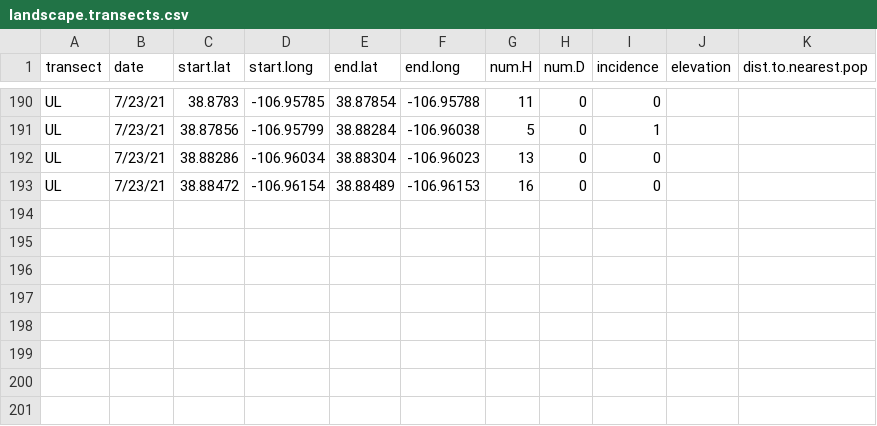
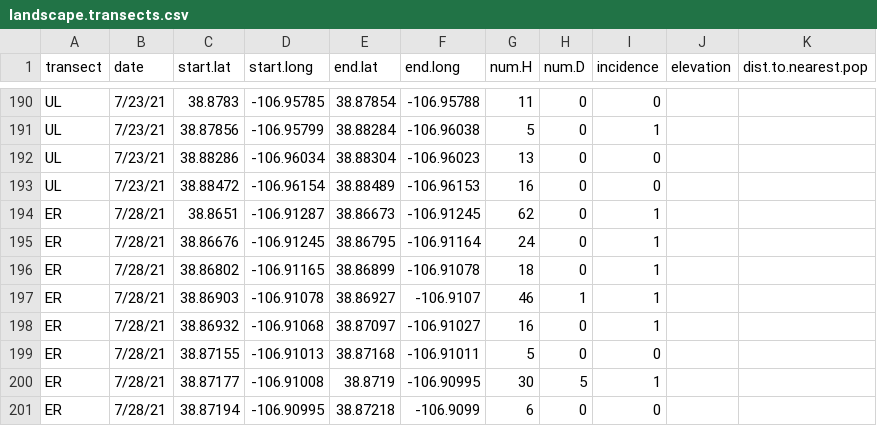
Before and after one commit to ianfmiller/flax.rust, a CSV file: data/landscape.transect.data/landscape.transects.csv, drawn as a sheet; only a part is shown, gaps mark what is left out.

Commit message:
add data

```diff
--- a/data/landscape.transect.data/landscape.transects.csv
+++ b/data/landscape.transect.data/landscape.transects.csv
@@ -193 +193,9 @@ UL,7/23/21,38.88286,-106.96034,38.88304,-106.96023,13,0,0,,
 UL,7/23/21,38.88472,-106.96154,38.88489,-106.96153,16,0,0,,
+ER,7/28/21,38.8651,-106.91287,38.86673,-106.91245,62,0,1,,
+ER,7/28/21,38.86676,-106.91245,38.86795,-106.91164,24,0,1,,
+ER,7/28/21,38.86802,-106.91165,38.86899,-106.91078,18,0,1,,
+ER,7/28/21,38.86903,-106.91078,38.86927,-106.9107,46,1,1,,
+ER,7/28/21,38.86932,-106.91068,38.87097,-106.91027,16,0,1,,
+ER,7/28/21,38.87155,-106.91013,38.87168,-106.91011,5,0,0,,
+ER,7/28/21,38.87177,-106.91008,38.8719,-106.90995,30,5,1,,
+ER,7/28/21,38.87194,-106.90995,38.87218,-106.9099,6,0,0,,
```
Also changed, not shown: 2 other files.
